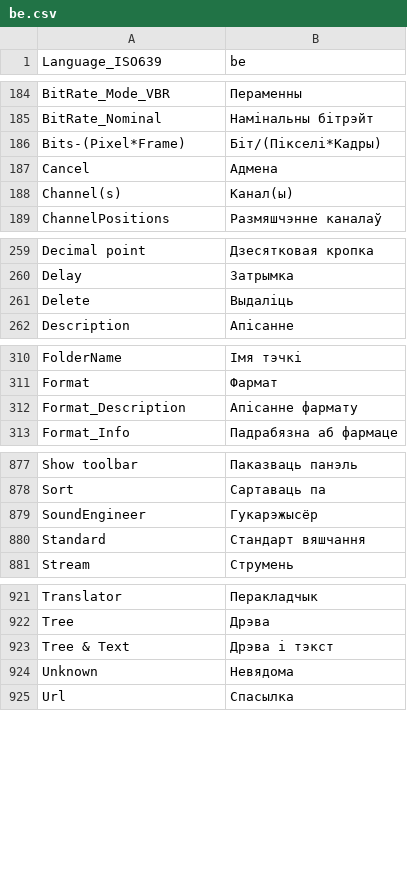
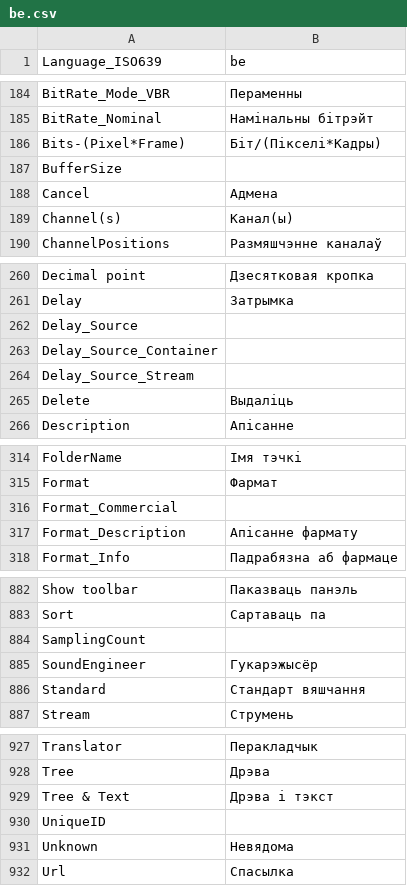
Before and after one commit to MediaArea/MediaInfo, a CSV file: Source/Ressource/Plugin/Language/be.csv, drawn as a sheet; only a part is shown, gaps mark what is left out.

```diff
--- a/Source/Ressource/Plugin/Language/be.csv
+++ b/Source/Ressource/Plugin/Language/be.csv
@@ -186,2 +186,3 @@ BitRate_Nominal;Намінальны бітрэйт
 Bits-(Pixel*Frame);Біт/(Пікселі*Кадры)
+BufferSize
 Cancel;Адмена
@@ -260,2 +261,5 @@ Decimal point;Дзесятковая кропка
 Delay;Затрымка
+Delay_Source
+Delay_Source_Container
+Delay_Source_Stream
 Delete;Выдаліць
@@ -311,2 +315,3 @@ FolderName;Імя тэчкі
 Format;Фармат
+Format_Commercial
 Format_Description;Апісанне фармату
@@ -878,2 +883,3 @@ Show toolbar;Паказваць панэль
 Sort;Сартаваць па
+SamplingCount
 SoundEngineer;Гукарэжысёр
@@ -923,2 +929,3 @@ Tree;Дрэва
 Tree & Text;Дрэва і тэкст
+UniqueID
 Unknown;Невядома
```
Also changed, not shown: Source/Ressource/Language.csv, Source/Ressource/Plugin/Language/ar.csv, 32 other files.
